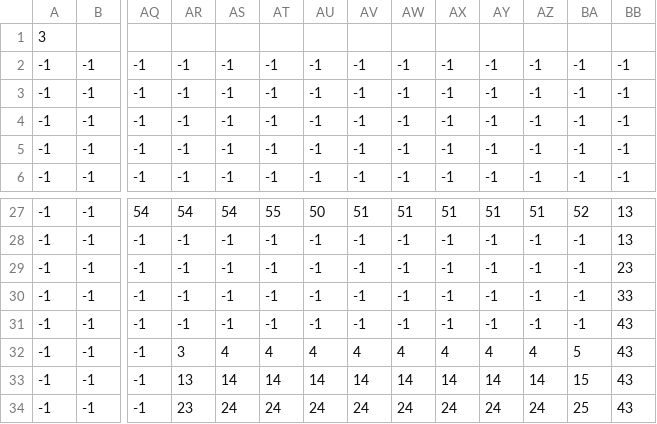
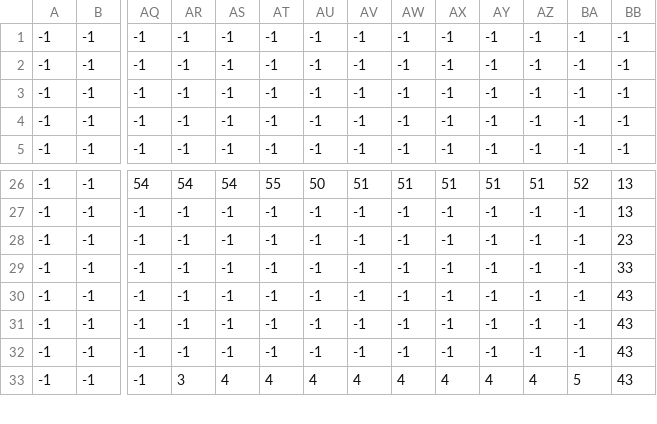
Before and after one commit to Dtay234/DoNotDisturb, a CSV file: Do Not Disturb/Content/levels/level3.csv, drawn as a sheet; only a part is shown, gaps mark what is left out; removed rows and columns are numbered as before the commit, all else as after; rows hold the shown columns only; the diff covers the shown part only; the diff names each change by its address in the sheet, - before the commit and + after, or states it on an @@ line.

Commit message:
yurr

```diff
--- a/Do Not Disturb/Content/levels/level3.csv
+++ b/Do Not Disturb/Content/levels/level3.csv
-row 1: 3
-AR31: 3
+AR31: -1
-AS31: 4
+AS31: -1
-AT31: 4
+AT31: -1
-AU31: 4
+AU31: -1
-AV31: 4
+AV31: -1
-AW31: 4
+AW31: -1
-AX31: 4
+AX31: -1
-AY31: 4
+AY31: -1
-AZ31: 4
+AZ31: -1
-BA31: 5
+BA31: -1
-AR32: 13
+AR32: -1
-AS32: 14
+AS32: -1
-AT32: 14
+AT32: -1
-AU32: 14
+AU32: -1
-AV32: 14
+AV32: -1
-AW32: 14
+AW32: -1
-AX32: 14
+AX32: -1
-AY32: 14
+AY32: -1
-AZ32: 14
+AZ32: -1
-BA32: 15
+BA32: -1
-AR33: 23
+AR33: 3
-AS33: 24
+AS33: 4
-AT33: 24
+AT33: 4
-AU33: 24
+AU33: 4
-AV33: 24
+AV33: 4
-AW33: 24
+AW33: 4
-AX33: 24
+AX33: 4
-AY33: 24
+AY33: 4
-AZ33: 24
+AZ33: 4
-BA33: 25
+BA33: 5
```
Also changed, not shown: 17 edited cells elsewhere in this file.
